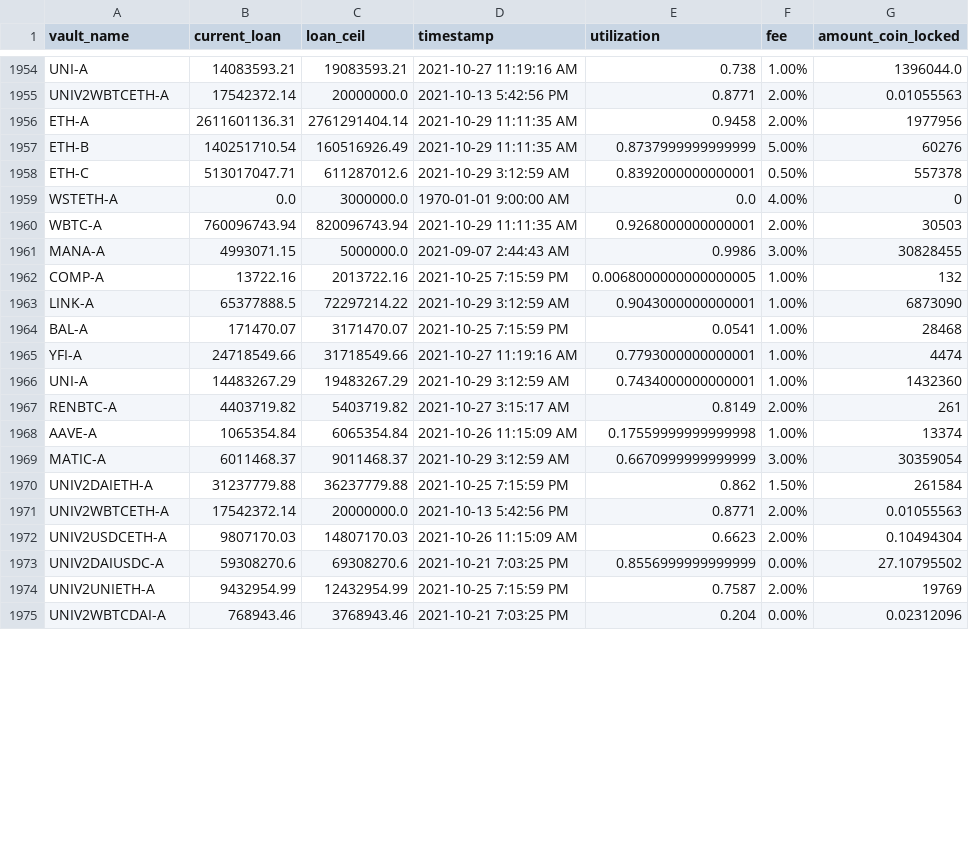
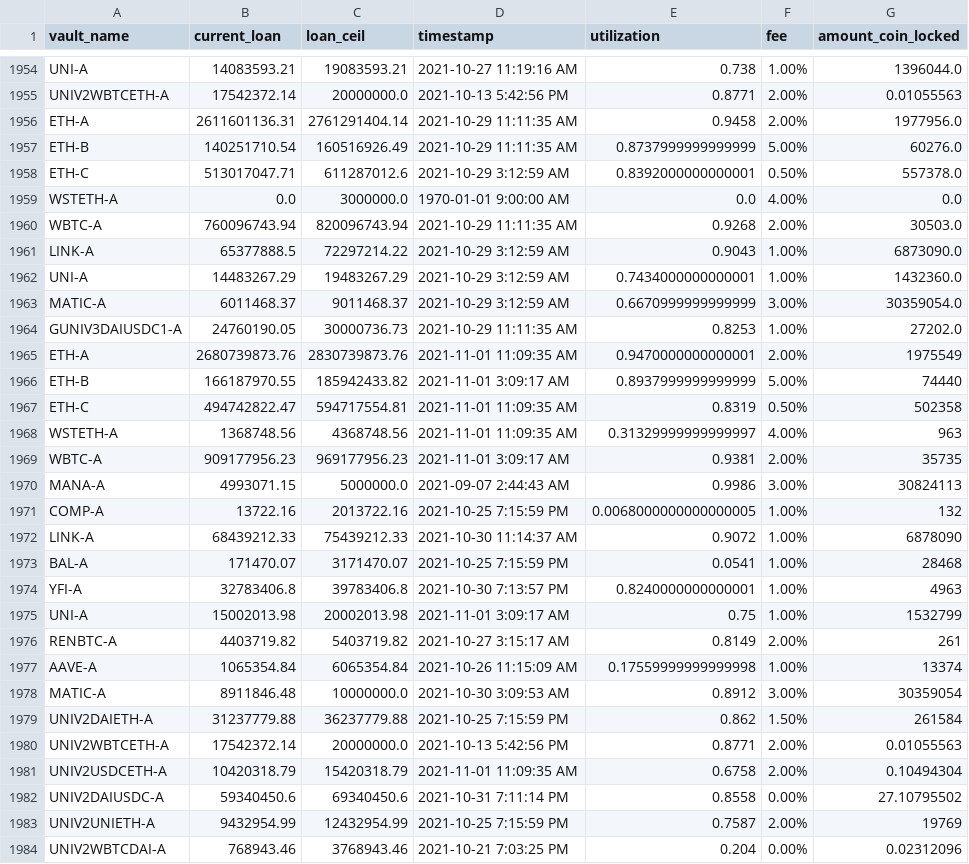
Before and after one commit to geniusnhu/daistats, a CSV file: daistats_data.csv, drawn as a sheet; only a part is shown, gaps mark what is left out; the diff covers the shown part only.

```diff
--- a/daistats_data.csv
+++ b/daistats_data.csv
@@ -1955,20 +1955,29 @@ UNI-A,14083593.21,19083593.21,2021-10-27 11:19:16 AM,0.738,1.00%,1396044.0
 UNIV2WBTCETH-A,17542372.14,20000000.0,2021-10-13 5:42:56 PM,0.8771,2.00%,0.01055563
-ETH-A,2611601136.31,2761291404.14,2021-10-29 11:11:35 AM,0.9458,2.00%,1977956
-ETH-B,140251710.54,160516926.49,2021-10-29 11:11:35 AM,0.8737999999999999,5.00%,60276
-ETH-C,513017047.71,611287012.6,2021-10-29 3:12:59 AM,0.8392000000000001,0.50%,557378
-WSTETH-A,0.0,3000000.0,1970-01-01 9:00:00 AM,0.0,4.00%,0
-WBTC-A,760096743.94,820096743.94,2021-10-29 11:11:35 AM,0.9268000000000001,2.00%,30503
-MANA-A,4993071.15,5000000.0,2021-09-07 2:44:43 AM,0.9986,3.00%,30828455
+ETH-A,2611601136.31,2761291404.14,2021-10-29 11:11:35 AM,0.9458,2.00%,1977956.0
+ETH-B,140251710.54,160516926.49,2021-10-29 11:11:35 AM,0.8737999999999999,5.00%,60276.0
+ETH-C,513017047.71,611287012.6,2021-10-29 3:12:59 AM,0.8392000000000001,0.50%,557378.0
+WSTETH-A,0.0,3000000.0,1970-01-01 9:00:00 AM,0.0,4.00%,0.0
+WBTC-A,760096743.94,820096743.94,2021-10-29 11:11:35 AM,0.9268,2.00%,30503.0
+LINK-A,65377888.5,72297214.22,2021-10-29 3:12:59 AM,0.9043,1.00%,6873090.0
+UNI-A,14483267.29,19483267.29,2021-10-29 3:12:59 AM,0.7434000000000001,1.00%,1432360.0
+MATIC-A,6011468.37,9011468.37,2021-10-29 3:12:59 AM,0.6670999999999999,3.00%,30359054.0
+GUNIV3DAIUSDC1-A,24760190.05,30000736.73,2021-10-29 11:11:35 AM,0.8253,1.00%,27202.0
+ETH-A,2680739873.76,2830739873.76,2021-11-01 11:09:35 AM,0.9470000000000001,2.00%,1975549
+ETH-B,166187970.55,185942433.82,2021-11-01 3:09:17 AM,0.8937999999999999,5.00%,74440
+ETH-C,494742822.47,594717554.81,2021-11-01 11:09:35 AM,0.8319,0.50%,502358
+WSTETH-A,1368748.56,4368748.56,2021-11-01 11:09:35 AM,0.31329999999999997,4.00%,963
+WBTC-A,909177956.23,969177956.23,2021-11-01 3:09:17 AM,0.9381,2.00%,35735
+MANA-A,4993071.15,5000000.0,2021-09-07 2:44:43 AM,0.9986,3.00%,30824113
 COMP-A,13722.16,2013722.16,2021-10-25 7:15:59 PM,0.0068000000000000005,1.00%,132
-LINK-A,65377888.5,72297214.22,2021-10-29 3:12:59 AM,0.9043000000000001,1.00%,6873090
+LINK-A,68439212.33,75439212.33,2021-10-30 11:14:37 AM,0.9072,1.00%,6878090
 BAL-A,171470.07,3171470.07,2021-10-25 7:15:59 PM,0.0541,1.00%,28468
-YFI-A,24718549.66,31718549.66,2021-10-27 11:19:16 AM,0.7793000000000001,1.00%,4474
-UNI-A,14483267.29,19483267.29,2021-10-29 3:12:59 AM,0.7434000000000001,1.00%,1432360
+YFI-A,32783406.8,39783406.8,2021-10-30 7:13:57 PM,0.8240000000000001,1.00%,4963
+UNI-A,15002013.98,20002013.98,2021-11-01 3:09:17 AM,0.75,1.00%,1532799
 RENBTC-A,4403719.82,5403719.82,2021-10-27 3:15:17 AM,0.8149,2.00%,261
 AAVE-A,1065354.84,6065354.84,2021-10-26 11:15:09 AM,0.17559999999999998,1.00%,13374
-MATIC-A,6011468.37,9011468.37,2021-10-29 3:12:59 AM,0.6670999999999999,3.00%,30359054
+MATIC-A,8911846.48,10000000.0,2021-10-30 3:09:53 AM,0.8912,3.00%,30359054
 UNIV2DAIETH-A,31237779.88,36237779.88,2021-10-25 7:15:59 PM,0.862,1.50%,261584
 UNIV2WBTCETH-A,17542372.14,20000000.0,2021-10-13 5:42:56 PM,0.8771,2.00%,0.01055563
-UNIV2USDCETH-A,9807170.03,14807170.03,2021-10-26 11:15:09 AM,0.6623,2.00%,0.10494304
-UNIV2DAIUSDC-A,59308270.6,69308270.6,2021-10-21 7:03:25 PM,0.8556999999999999,0.00%,27.10795502
+UNIV2USDCETH-A,10420318.79,15420318.79,2021-11-01 11:09:35 AM,0.6758,2.00%,0.10494304
+UNIV2DAIUSDC-A,59340450.6,69340450.6,2021-10-31 7:11:14 PM,0.8558,0.00%,27.10795502
 UNIV2UNIETH-A,9432954.99,12432954.99,2021-10-25 7:15:59 PM,0.7587,2.00%,19769
```
Also changed, not shown: 1 added row and 1 removed row elsewhere in this file, BTC_price.csv, rich_wallet.csv.
